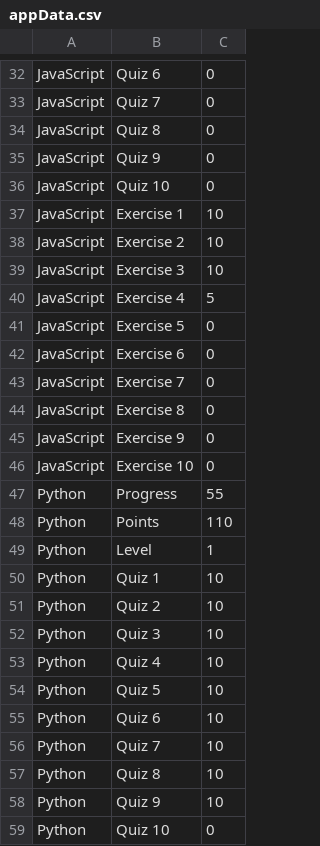
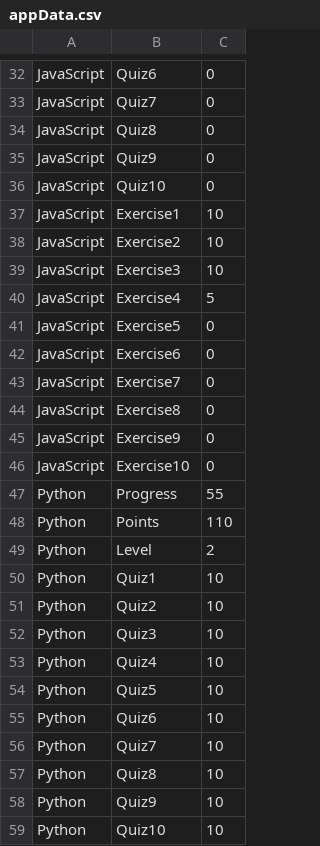
Before and after one commit to has1g15/COMP3200-3YP, a CSV file: 3YP Source Code/appData.csv, drawn as a sheet; only a part is shown, gaps mark what is left out; the diff covers the shown part only; the diff names each change by its address in the sheet, - before the commit and + after, or states it on an @@ line.

```diff
--- a/3YP Source Code/appData.csv
+++ b/3YP Source Code/appData.csv
-B32: Quiz 6
+B32: Quiz6
-B33: Quiz 7
+B33: Quiz7
-B34: Quiz 8
+B34: Quiz8
-B35: Quiz 9
+B35: Quiz9
-B36: Quiz 10
+B36: Quiz10
-B37: Exercise 1
+B37: Exercise1
-B38: Exercise 2
+B38: Exercise2
-B39: Exercise 3
+B39: Exercise3
-B40: Exercise 4
+B40: Exercise4
-B41: Exercise 5
+B41: Exercise5
-B42: Exercise 6
+B42: Exercise6
-B43: Exercise 7
+B43: Exercise7
-B44: Exercise 8
+B44: Exercise8
-B45: Exercise 9
+B45: Exercise9
-B46: Exercise 10
+B46: Exercise10
-C49: 1
+C49: 2
-B50: Quiz 1
+B50: Quiz1
-B51: Quiz 2
+B51: Quiz2
-B52: Quiz 3
+B52: Quiz3
-B53: Quiz 4
+B53: Quiz4
-B54: Quiz 5
+B54: Quiz5
-B55: Quiz 6
+B55: Quiz6
-B56: Quiz 7
+B56: Quiz7
-B57: Quiz 8
+B57: Quiz8
-B58: Quiz 9
+B58: Quiz9
-B59: Quiz 10
+B59: Quiz10
-C59: 0
+C59: 10
```
Also changed, not shown: 39 edited cells elsewhere in this file, 21 other files.
